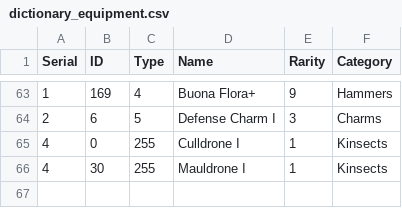
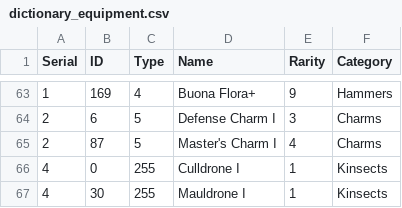
Before and after one commit to PurpleShad0w/MonsterHunterStats, a CSV file: res/dict/dictionary_equipment.csv, drawn as a sheet; only a part is shown, gaps mark what is left out; the diff names each change by its address in the sheet, - before the commit and + after, or states it on an @@ line.

Commit message:
Dictionary update

```diff
--- a/res/dict/dictionary_equipment.csv
+++ b/res/dict/dictionary_equipment.csv
+row 65: 2 | 87 | 5 | Master's Charm I | 4 | Charms
```
Also changed, not shown: 3 other files.
